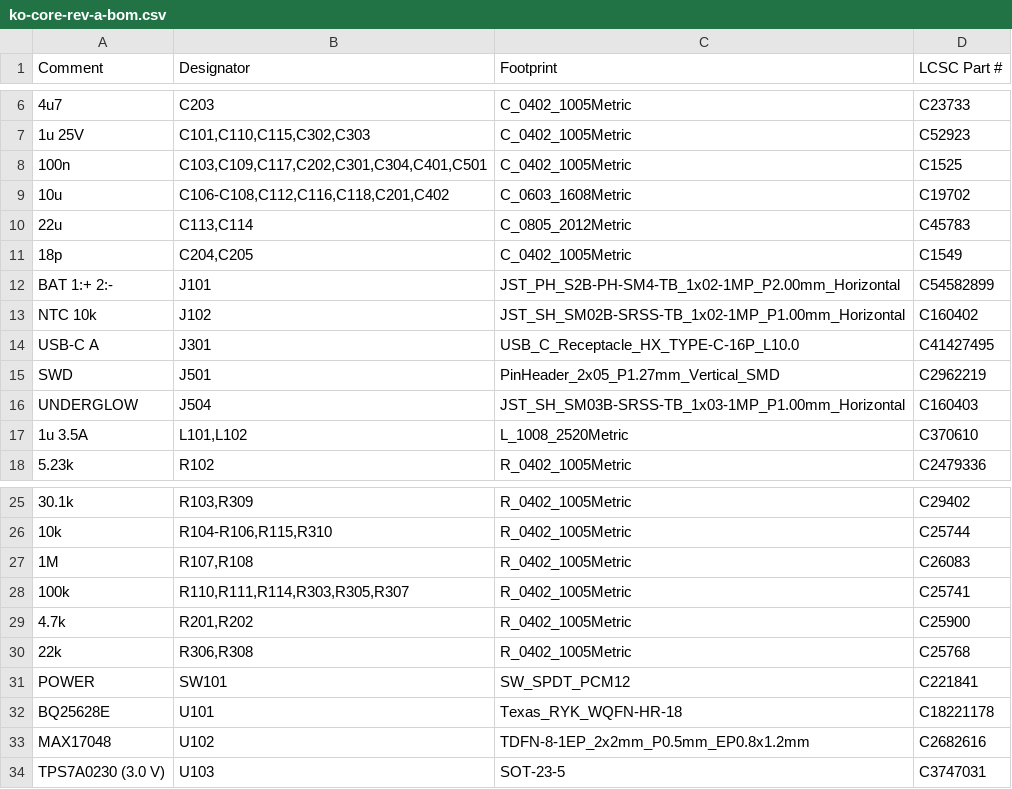
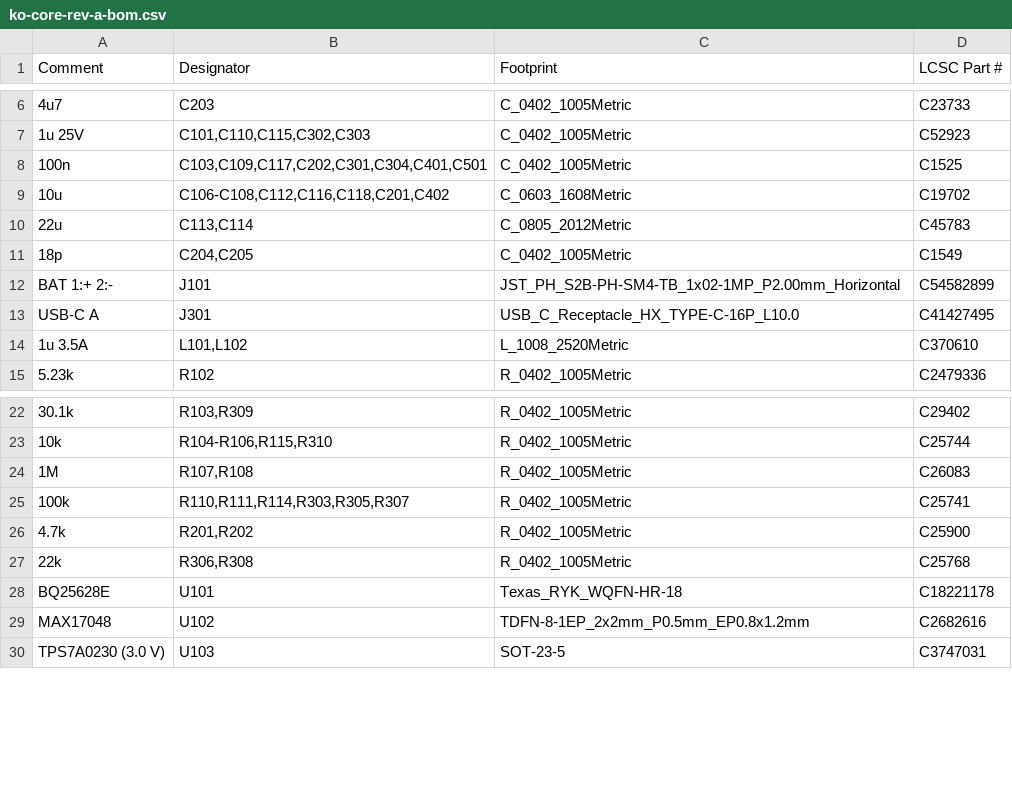
Before and after one commit to lukigold/KO, a CSV file: hardware/core/fab/ko-core-rev-a-bom.csv, drawn as a sheet; only a part is shown, gaps mark what is left out.

```diff
--- a/hardware/core/fab/ko-core-rev-a-bom.csv
+++ b/hardware/core/fab/ko-core-rev-a-bom.csv
@@ -12,6 +12,3 @@ Comment,Designator,Footprint,LCSC Part #
 BAT 1:+ 2:-,J101,JST_PH_S2B-PH-SM4-TB_1x02-1MP_P2.00mm_Horizontal,C54582899
-NTC 10k,J102,JST_SH_SM02B-SRSS-TB_1x02-1MP_P1.00mm_Horizontal,C160402
 USB-C A,J301,USB_C_Receptacle_HX_TYPE-C-16P_L10.0,C41427495
-SWD,J501,PinHeader_2x05_P1.27mm_Vertical_SMD,C2962219
-UNDERGLOW,J504,JST_SH_SM03B-SRSS-TB_1x03-1MP_P1.00mm_Horizontal,C160403
 1u 3.5A,"L101,L102",L_1008_2520Metric,C370610
@@ -30,3 +27,2 @@ UNDERGLOW,J504,JST_SH_SM03B-SRSS-TB_1x03-1MP_P1.00mm_Horizontal,C160403
 22k,"R306,R308",R_0402_1005Metric,C25768
-POWER,SW101,SW_SPDT_PCM12,C221841
 BQ25628E,U101,Texas_RYK_WQFN-HR-18,C18221178
```
Also changed, not shown: hardware/core/fab/ko-core-rev-a-cpl.csv, 8 other files.
